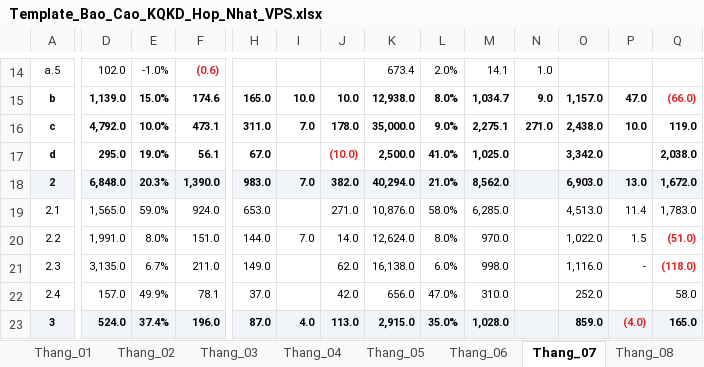
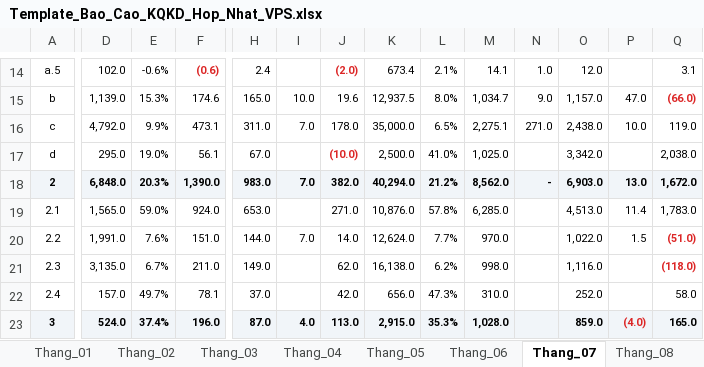
Before and after one commit to vanhaitech86-lab/vps-dashboard, an Excel workbook: Template_Bao_Cao_KQKD_Hop_Nhat_VPS.xlsx, sheet Thang_07, drawn as a sheet; only a part is shown, gaps mark what is left out; values as stored, in another font and other column widths than the file's, no borders; the diff covers the shown part only; the diff names each change by its address in the sheet, - before the commit and + after, or states it on an @@ line.

```diff
--- a/Template_Bao_Cao_KQKD_Hop_Nhat_VPS.xlsx (sheet Thang_07)
+++ b/Template_Bao_Cao_KQKD_Hop_Nhat_VPS.xlsx (sheet Thang_07)
-E14: -1.0%
+E14: -0.6%
-H14: (empty)
+H14: 2.4
-J14: (empty)
+J14: (2.0)
-L14: 2.0%
+L14: 2.1%
-O14: (empty)
+O14: 12.0
-Q14: (empty)
+Q14: 3.1
-A15:A17 bold: on
+A15:A17 bold: off
-D15:F15 bold: on
+D15:F15 bold: off
-E15: 15.0%
+E15: 15.3%
-H15:P15 bold: on
+H15:P15 bold: off
-J15: 10.0
+J15: 19.6
-K15: 12,938.0
+K15: 12,937.5
-D16:Q16 bold: on
+D16:Q16 bold: off
-E16: 10.0%
+E16: 9.9%
-L16: 9.0%
+L16: 6.5%
-D17:F17 bold: on
+D17:F17 bold: off
-H17 bold: on
+H17 bold: off
-K17:M17 bold: on
+K17:M17 bold: off
-O17 bold: on
+O17 bold: off
-Q17 bold: on
+Q17 bold: off
-L18: 21.0%
+L18: 21.2%
-N18: (empty)
+N18: -
-L19: 58.0%
+L19: 57.8%
-E20: 8.0%
+E20: 7.6%
-L20: 8.0%
+L20: 7.7%
-L21: 6.0%
+L21: 6.2%
-P21: -
+P21: (empty)
-E22: 49.9%
+E22: 49.7%
-L22: 47.0%
+L22: 47.3%
-L23: 35.0%
+L23: 35.3%
```
Also changed, not shown: 106 edited cells and cell formats elsewhere in this sheet, sheet Thang_05, sheet Thang_06, sheet Thang_08, sheet Thang_09, sheet Thang_10, sheet Thang_11, 7 more sheets, other sheet tabs, 2 other files.
